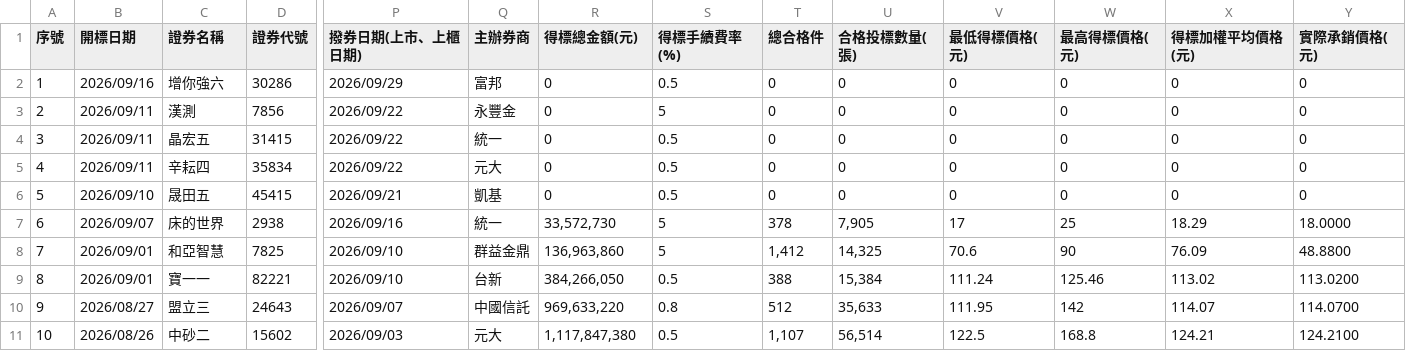
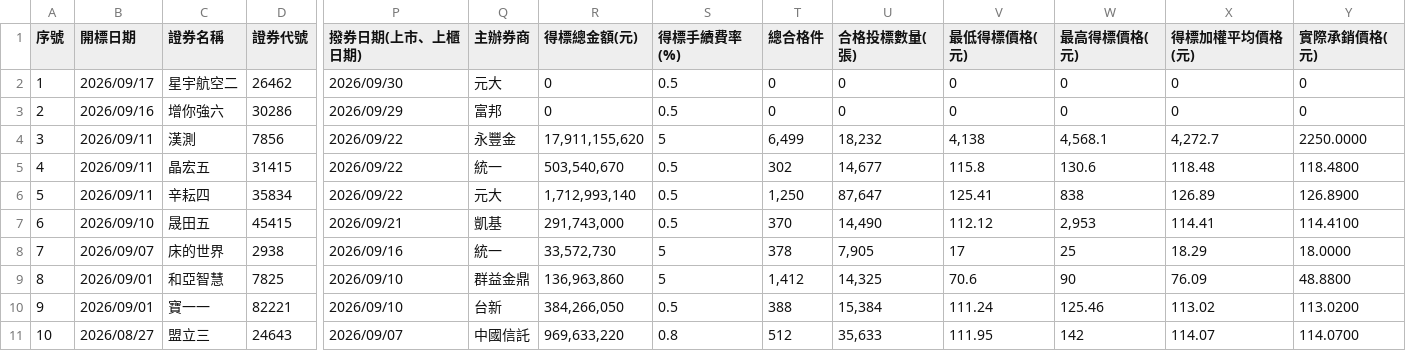
Before and after one commit to Aryido/auction, a CSV file: years/115.csv, drawn as a sheet; only a part is shown, gaps mark what is left out; the shorter side is filled out with more unchanged rows; addresses are those after the commit; rows hold the shown columns only; the diff names each change by its address in the sheet, - before the commit and + after, or states it on an @@ line.

```diff
--- a/years/115.csv
+++ b/years/115.csv
+row 2: 1 | 2026/09/17 | 星宇航空二 | 26462 | 2026/09/30 | 元大 | 0 | 0.5 | 0 | 0 | 0 | 0 | 0 | 0
@@ column A (序號) renumbered from row 3 down @@
-R4 (得標總金額(元)): 0
+R4 (得標總金額(元)): 17,911,155,620
-T4 (總合格件): 0
+T4 (總合格件): 6,499
-U4 (合格投標數量(張)): 0
+U4 (合格投標數量(張)): 18,232
-V4 (最低得標價格(元)): 0
+V4 (最低得標價格(元)): 4,138
-W4 (最高得標價格(元)): 0
+W4 (最高得標價格(元)): 4,568.1
-X4 (得標加權平均價格(元)): 0
+X4 (得標加權平均價格(元)): 4,272.7
-Y4 (實際承銷價格(元)): 0
+Y4 (實際承銷價格(元)): 2250.0000
-R5 (得標總金額(元)): 0
+R5 (得標總金額(元)): 503,540,670
-T5 (總合格件): 0
+T5 (總合格件): 302
-U5 (合格投標數量(張)): 0
+U5 (合格投標數量(張)): 14,677
-V5 (最低得標價格(元)): 0
+V5 (最低得標價格(元)): 115.8
-W5 (最高得標價格(元)): 0
+W5 (最高得標價格(元)): 130.6
-X5 (得標加權平均價格(元)): 0
+X5 (得標加權平均價格(元)): 118.48
-Y5 (實際承銷價格(元)): 0
+Y5 (實際承銷價格(元)): 118.4800
-R6 (得標總金額(元)): 0
+R6 (得標總金額(元)): 1,712,993,140
-T6 (總合格件): 0
+T6 (總合格件): 1,250
-U6 (合格投標數量(張)): 0
+U6 (合格投標數量(張)): 87,647
-V6 (最低得標價格(元)): 0
+V6 (最低得標價格(元)): 125.41
-W6 (最高得標價格(元)): 0
+W6 (最高得標價格(元)): 838
-X6 (得標加權平均價格(元)): 0
+X6 (得標加權平均價格(元)): 126.89
-Y6 (實際承銷價格(元)): 0
+Y6 (實際承銷價格(元)): 126.8900
-R7 (得標總金額(元)): 0
+R7 (得標總金額(元)): 291,743,000
-T7 (總合格件): 0
+T7 (總合格件): 370
-U7 (合格投標數量(張)): 0
+U7 (合格投標數量(張)): 14,490
-V7 (最低得標價格(元)): 0
+V7 (最低得標價格(元)): 112.12
-W7 (最高得標價格(元)): 0
+W7 (最高得標價格(元)): 2,953
-X7 (得標加權平均價格(元)): 0
+X7 (得標加權平均價格(元)): 114.41
-Y7 (實際承銷價格(元)): 0
+Y7 (實際承銷價格(元)): 114.4100
```
Also changed, not shown: years/final/merged.csv.
